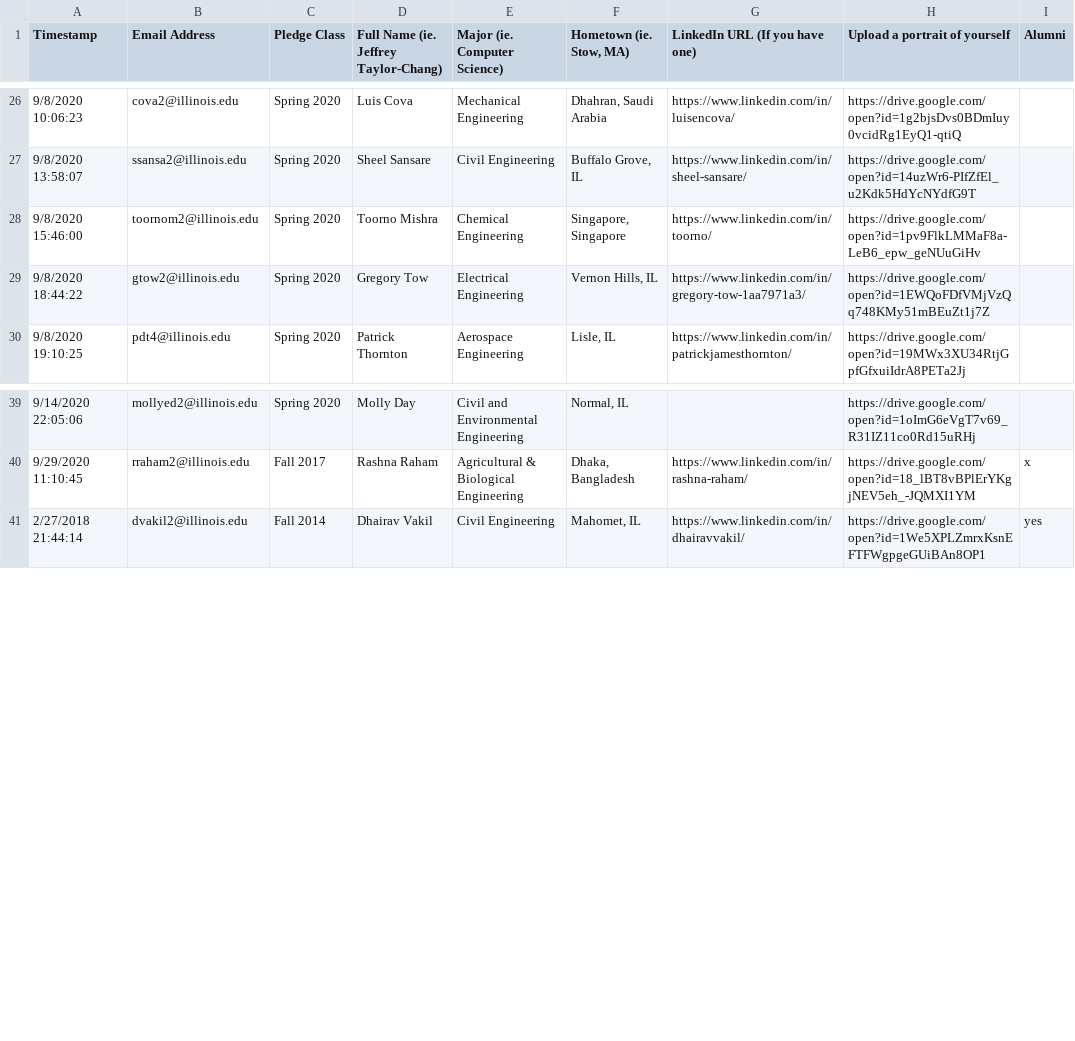
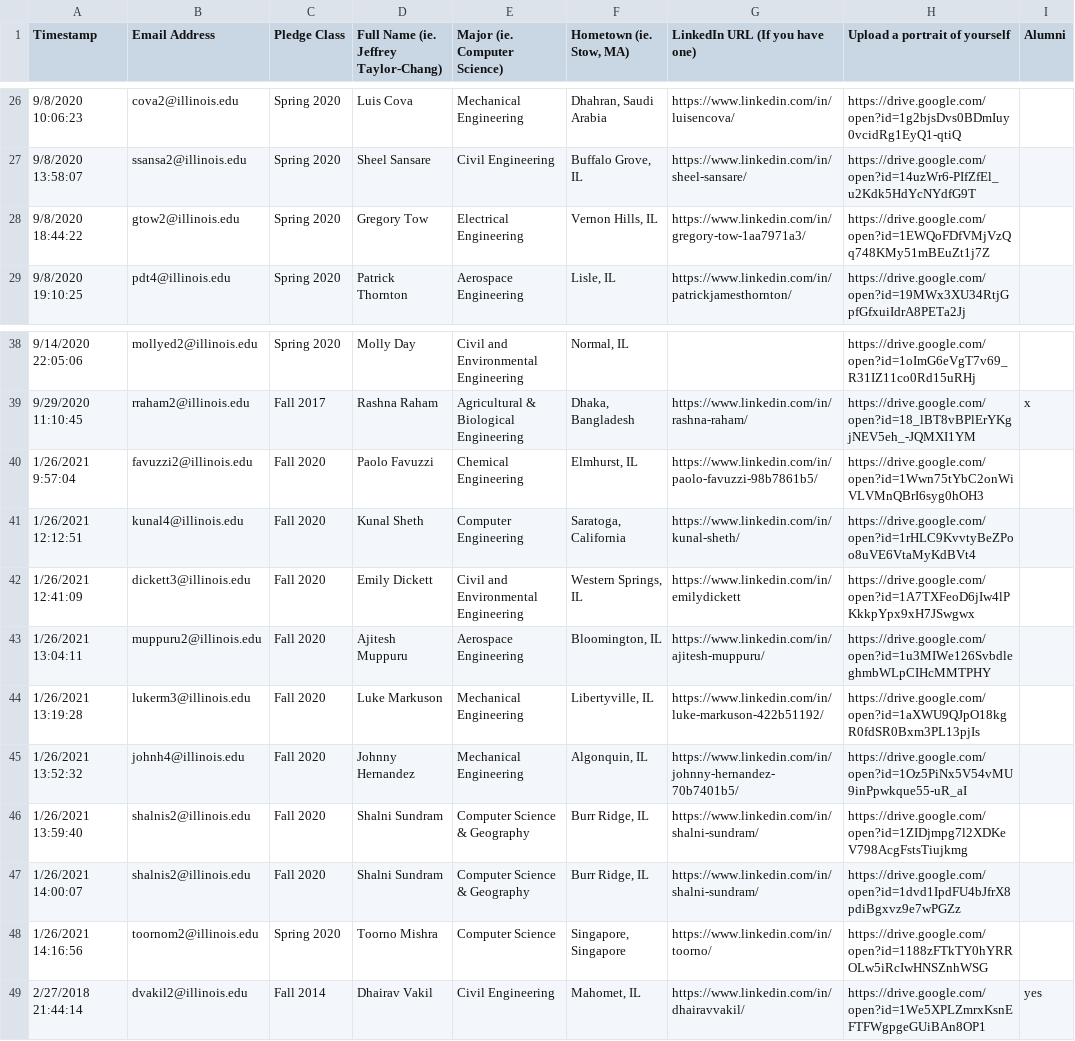
Before and after one commit to KappaThetaTau/kappathetatau.github.io, a CSV file: scripts/Theta Tau Website Brother Info.csv, drawn as a sheet; only a part is shown, gaps mark what is left out; removed rows and columns are numbered as before the commit, all else as after; the diff names each change by its address in the sheet, - before the commit and + after, or states it on an @@ line.

Commit message:
Started Fall 2020 brothers

```diff
--- a/scripts/Theta Tau Website Brother Info.csv
+++ b/scripts/Theta Tau Website Brother Info.csv
-row 28: 9/8/2020 15:46:00 | toornom2@illinois.edu | Spring 2020 | Toorno Mishra | Chemical Engineering | Singapore, Singapore | https://www.linkedin.com/in/toorno/ | https://drive.google.com/open?id=1pv9FlkLMMaF8a-LeB6_epw_geNUuGiHv
+row 40: 1/26/2021 9:57:04 | favuzzi2@illinois.edu | Fall 2020 | Paolo Favuzzi | Chemical Engineering | Elmhurst, IL | https://www.linkedin.com/in/paolo-favuzzi-98b7861b5/ | https://drive.google.com/open?id=1Wwn75tYbC2onWiVLVMnQBrI6syg0hOH3
+row 41: 1/26/2021 12:12:51 | kunal4@illinois.edu | Fall 2020 | Kunal Sheth | Computer Engineering | Saratoga, California | https://www.linkedin.com/in/kunal-sheth/ | https://drive.google.com/open?id=1rHLC9KvvtyBeZPoo8uVE6VtaMyKdBVt4
+row 42: 1/26/2021 12:41:09 | dickett3@illinois.edu | Fall 2020 | Emily Dickett | Civil and Environmental Engineering | Western Springs, IL | https://www.linkedin.com/in/emilydickett | https://drive.google.com/open?id=1A7TXFeoD6jIw4lPKkkpYpx9xH7JSwgwx
+row 43: 1/26/2021 13:04:11 | muppuru2@illinois.edu | Fall 2020 | Ajitesh Muppuru | Aerospace Engineering | Bloomington, IL | https://www.linkedin.com/in/ajitesh-muppuru/ | https://drive.google.com/open?id=1u3MIWe126SvbdleghmbWLpCIHcMMTPHY
+row 44: 1/26/2021 13:19:28 | lukerm3@illinois.edu | Fall 2020 | Luke Markuson | Mechanical Engineering | Libertyville, IL | https://www.linkedin.com/in/luke-markuson-422b51192/ | https://drive.google.com/open?id=1aXWU9QJpO18kgR0fdSR0Bxm3PL13pjIs
+row 45: 1/26/2021 13:52:32 | johnh4@illinois.edu | Fall 2020 | Johnny Hernandez | Mechanical Engineering | Algonquin, IL | https://www.linkedin.com/in/johnny-hernandez-70b7401b5/ | https://drive.google.com/open?id=1Oz5PiNx5V54vMU9inPpwkque55-uR_aI
+row 46: 1/26/2021 13:59:40 | shalnis2@illinois.edu | Fall 2020 | Shalni Sundram | Computer Science & Geography | Burr Ridge, IL | https://www.linkedin.com/in/shalni-sundram/ | https://drive.google.com/open?id=1ZIDjmpg7l2XDKeV798AcgFstsTiujkmg
+row 47: 1/26/2021 14:00:07 | shalnis2@illinois.edu | Fall 2020 | Shalni Sundram | Computer Science & Geography | Burr Ridge, IL | https://www.linkedin.com/in/shalni-sundram/ | https://drive.google.com/open?id=1dvd1IpdFU4bJfrX8pdiBgxvz9e7wPGZz
+row 48: 1/26/2021 14:16:56 | toornom2@illinois.edu | Spring 2020 | Toorno Mishra | Computer Science | Singapore, Singapore | https://www.linkedin.com/in/toorno/ | https://drive.google.com/open?id=1188zFTkTY0hYRROLw5iRcIwHNSZnhWSG
```
Also changed, not shown: 1 other file.
